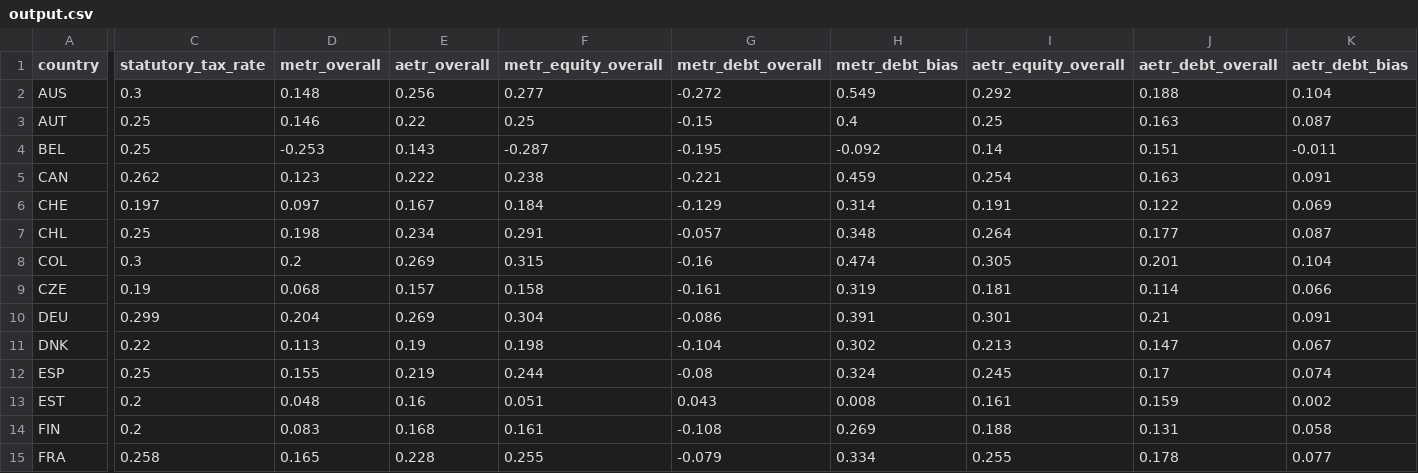
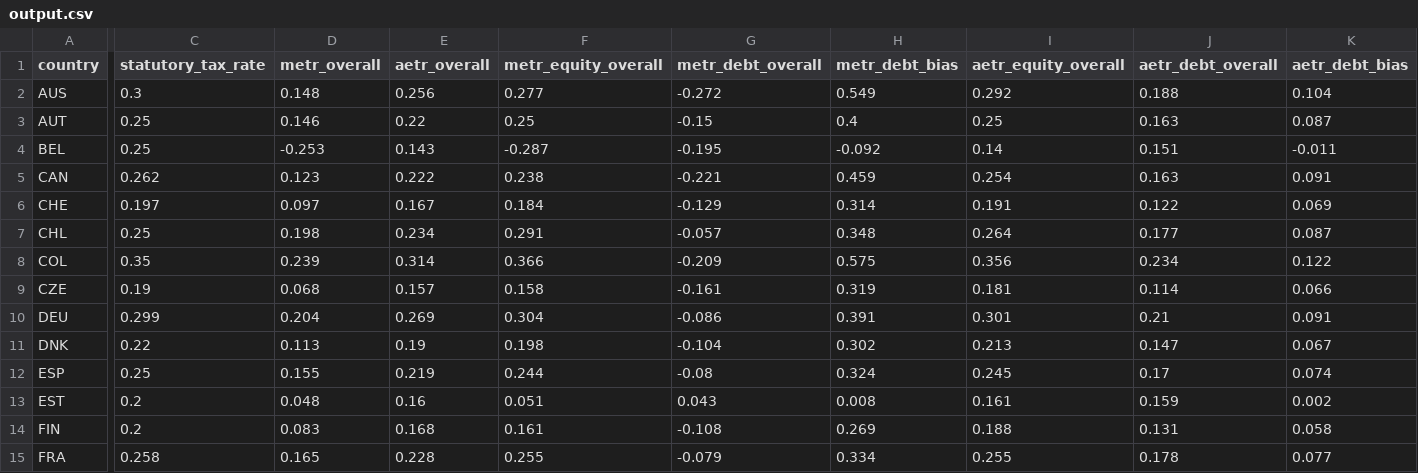
Before and after one commit to grantseiter/OECD-Corporate-Tax-Burden-App, a CSV file: data/output.csv, drawn as a sheet; only a part is shown, gaps mark what is left out; the diff covers the shown part only; the diff names each change by its address in the sheet, - before the commit and + after, or states it on an @@ line.

Commit message:
colombia reforms
On September 14, 2021, Colombia raised its corporate tax rate to 35 percent effective January 2022. The estimates in this post and accompanying web application have been updated to reflect this recently passed reform.

```diff
--- a/data/output.csv
+++ b/data/output.csv
-C8 (statutory_tax_rate): 0.3
+C8 (statutory_tax_rate): 0.35
-D8 (metr_overall): 0.2
+D8 (metr_overall): 0.239
-E8 (aetr_overall): 0.269
+E8 (aetr_overall): 0.314
-F8 (metr_equity_overall): 0.315
+F8 (metr_equity_overall): 0.366
-G8 (metr_debt_overall): -0.16
+G8 (metr_debt_overall): -0.209
-H8 (metr_debt_bias): 0.474
+H8 (metr_debt_bias): 0.575
-I8 (aetr_equity_overall): 0.305
+I8 (aetr_equity_overall): 0.356
-J8 (aetr_debt_overall): 0.201
+J8 (aetr_debt_overall): 0.234
-K8 (aetr_debt_bias): 0.104
+K8 (aetr_debt_bias): 0.122
```
Also changed, not shown: 11 edited cells elsewhere in this file, 1 other file.
